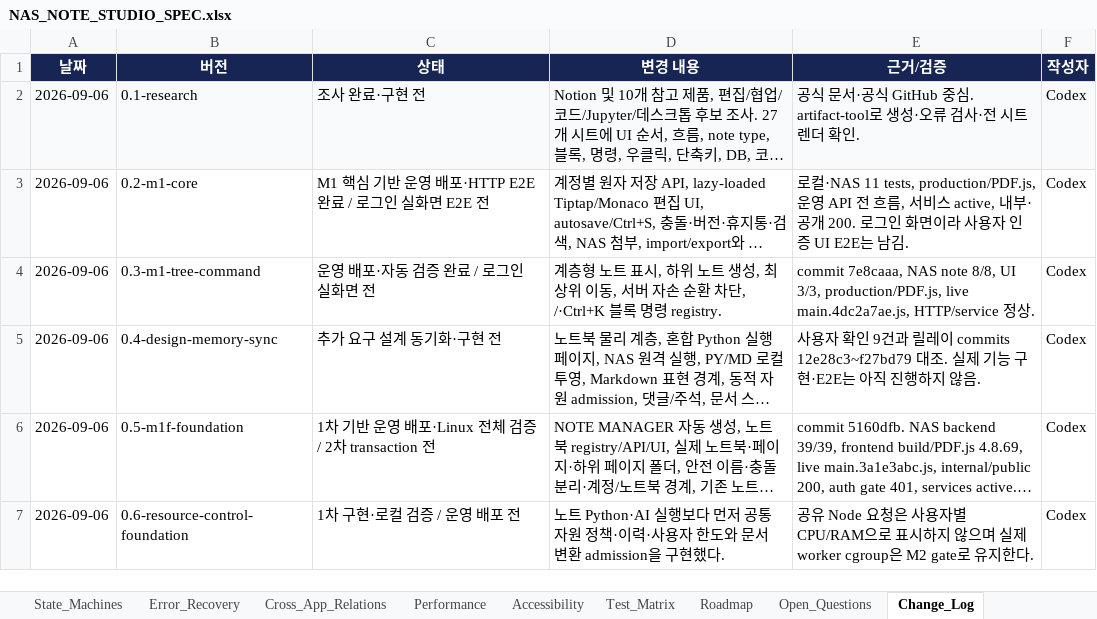
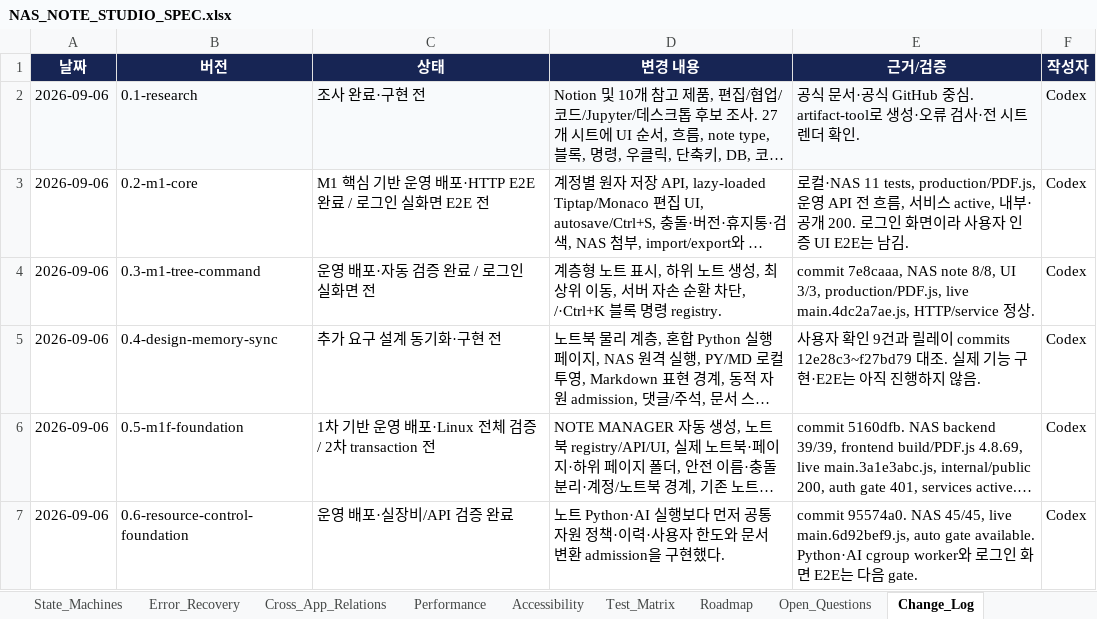
Before and after one commit to CLim020924/NAS_dev, an Excel workbook: docs/programs/NAS_NOTE_STUDIO_SPEC.xlsx, sheet Change_Log, drawn as a sheet; long unchanged cells end in …; values as stored, in another font and other column widths than the file's, no borders; table styles not drawn; the diff names each change by its address in the sheet, - before the commit and + after, or states it on an @@ line.

```diff
--- a/docs/programs/NAS_NOTE_STUDIO_SPEC.xlsx (sheet Change_Log)
+++ b/docs/programs/NAS_NOTE_STUDIO_SPEC.xlsx (sheet Change_Log)
-C7 (상태): 1차 구현·로컬 검증 / 운영 배포 전
+C7 (상태): 운영 배포·실장비/API 검증 완료
-E7 (근거/검증): 공유 Node 요청은 사용자별 CPU/RAM으로 표시하지 않으며 실제 worker cgroup은 M2 gate로 유지한다.
+E7 (근거/검증): commit 95574a0. NAS 45/45, live main.6d92bef9.js, auto gate available. Python·AI cgroup worker와 로그인 화면 E2E는 다음 gate.
```
Also changed, not shown: sheet Implementation_Status, docs/NAS_PROJECT_LOG.xlsx, 1 other file.
